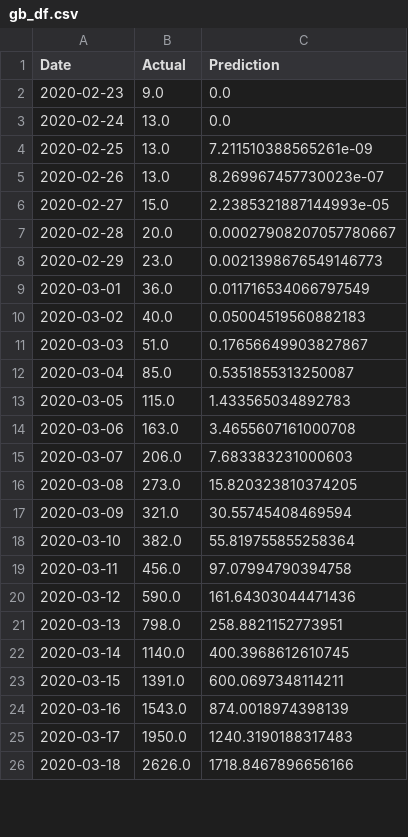
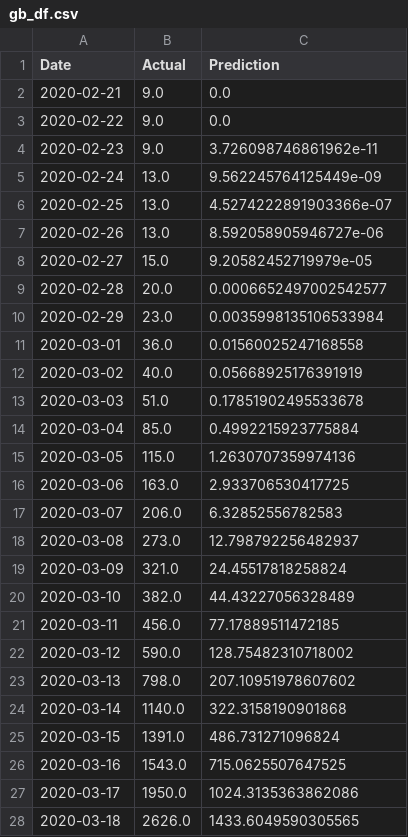
Before and after one commit to bosulliv/covid, a CSV file: data/processed/gb_df.csv, drawn as a sheet; only a part is shown; the diff covers the shown part only.

Commit message:
update overnight figures. make today prediction. repeat UK grid search

```diff
--- a/data/processed/gb_df.csv
+++ b/data/processed/gb_df.csv
@@ -1,26 +1,28 @@
 Date,Actual,Prediction
-2020-02-23,9.0,0.0
-2020-02-24,13.0,0.0
-2020-02-25,13.0,7.211510388565261e-09
-2020-02-26,13.0,8.269967457730023e-07
-2020-02-27,15.0,2.2385321887144993e-05
-2020-02-28,20.0,0.00027908207057780667
-2020-02-29,23.0,0.0021398676549146773
-2020-03-01,36.0,0.011716534066797549
-2020-03-02,40.0,0.05004519560882183
-2020-03-03,51.0,0.17656649903827867
-2020-03-04,85.0,0.5351855313250087
-2020-03-05,115.0,1.433565034892783
-2020-03-06,163.0,3.4655607161000708
-2020-03-07,206.0,7.683383231000603
-2020-03-08,273.0,15.820323810374205
-2020-03-09,321.0,30.55745408469594
-2020-03-10,382.0,55.819755855258364
-2020-03-11,456.0,97.07994790394758
-2020-03-12,590.0,161.64303044471436
-2020-03-13,798.0,258.8821152773951
-2020-03-14,1140.0,400.3968612610745
-2020-03-15,1391.0,600.0697348114211
-2020-03-16,1543.0,874.0018974398139
-2020-03-17,1950.0,1240.3190188317483
-2020-03-18,2626.0,1718.8467896656166
+2020-02-21,9.0,0.0
+2020-02-22,9.0,0.0
+2020-02-23,9.0,3.726098746861962e-11
+2020-02-24,13.0,9.562245764125449e-09
+2020-02-25,13.0,4.5274222891903366e-07
+2020-02-26,13.0,8.592058905946727e-06
+2020-02-27,15.0,9.20582452719979e-05
+2020-02-28,20.0,0.0006652497002542577
+2020-02-29,23.0,0.0035998135106533984
+2020-03-01,36.0,0.01560025247168558
+2020-03-02,40.0,0.05668925176391919
+2020-03-03,51.0,0.17851902495533678
+2020-03-04,85.0,0.4992215923775884
+2020-03-05,115.0,1.2630707359974136
+2020-03-06,163.0,2.933706530417725
+2020-03-07,206.0,6.32852556782583
+2020-03-08,273.0,12.798792256482937
+2020-03-09,321.0,24.45517818258824
+2020-03-10,382.0,44.43227056328489
+2020-03-11,456.0,77.17889511472185
+2020-03-12,590.0,128.75482310718002
+2020-03-13,798.0,207.10951978607602
+2020-03-14,1140.0,322.3158190901868
+2020-03-15,1391.0,486.731271096824
+2020-03-16,1543.0,715.0625507647525
+2020-03-17,1950.0,1024.3135363862086
+2020-03-18,2626.0,1433.6049590305565
```
Also changed, not shown: 3 added rows and 79 edited cells elsewhere in this file, data/processed/es_df.csv, data/processed/fr_df.csv, 20 other files.
